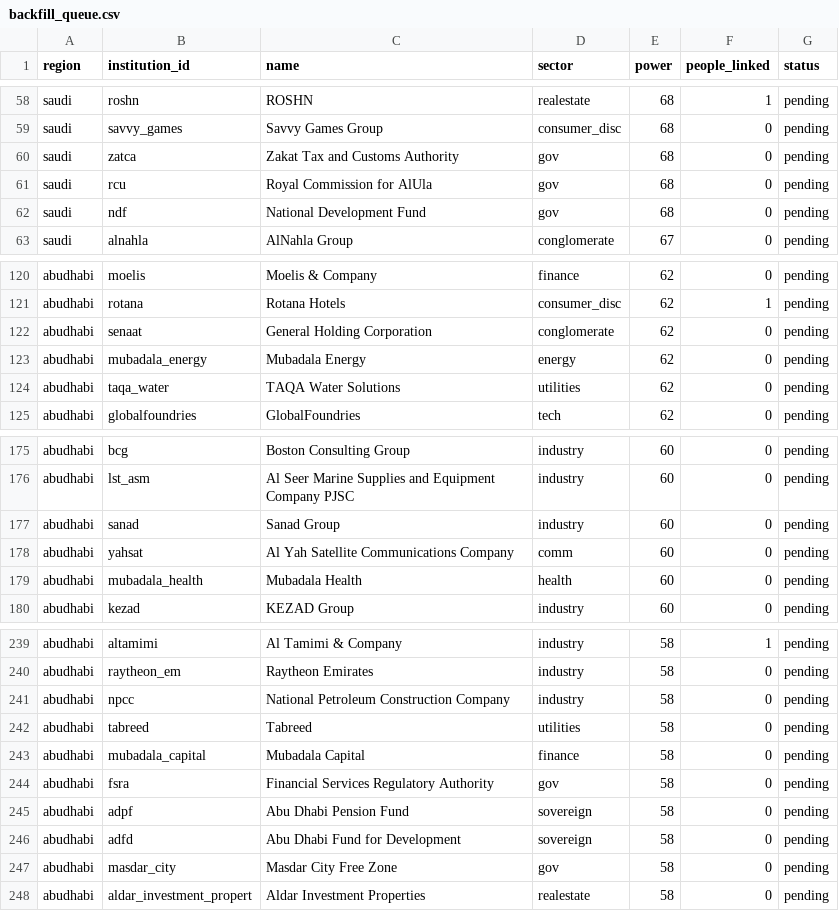
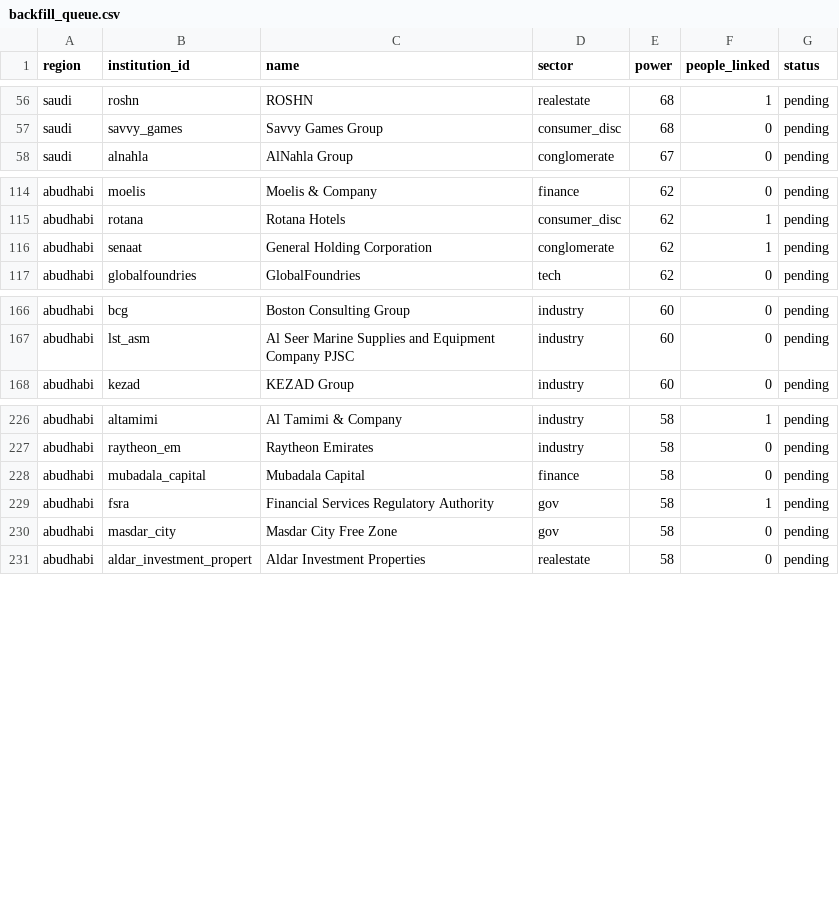
Before and after one commit to qizhangumich/power_network, a CSV file: data/backfill_queue.csv, drawn as a sheet; only a part is shown, gaps mark what is left out; the diff covers the shown part only.

```diff
--- a/data/backfill_queue.csv
+++ b/data/backfill_queue.csv
@@ -59,5 +57,2 @@ saudi,roshn,ROSHN,realestate,68,1,pending
 saudi,savvy_games,Savvy Games Group,consumer_disc,68,0,pending
-saudi,zatca,Zakat Tax and Customs Authority,gov,68,0,pending
-saudi,rcu,Royal Commission for AlUla,gov,68,0,pending
-saudi,ndf,National Development Fund,gov,68,0,pending
 saudi,alnahla,AlNahla Group,conglomerate,67,0,pending
@@ -121,5 +115,3 @@ abudhabi,moelis,Moelis & Company,finance,62,0,pending
 abudhabi,rotana,Rotana Hotels,consumer_disc,62,1,pending
-abudhabi,senaat,General Holding Corporation,conglomerate,62,0,pending
-abudhabi,mubadala_energy,Mubadala Energy,energy,62,0,pending
-abudhabi,taqa_water,TAQA Water Solutions,utilities,62,0,pending
+abudhabi,senaat,General Holding Corporation,conglomerate,62,1,pending
 abudhabi,globalfoundries,GlobalFoundries,tech,62,0,pending
@@ -176,5 +167,2 @@ abudhabi,bcg,Boston Consulting Group,industry,60,0,pending
 abudhabi,lst_asm,Al Seer Marine Supplies and Equipment Company PJSC,industry,60,0,pending
-abudhabi,sanad,Sanad Group,industry,60,0,pending
-abudhabi,yahsat,Al Yah Satellite Communications Company,comm,60,0,pending
-abudhabi,mubadala_health,Mubadala Health,health,60,0,pending
 abudhabi,kezad,KEZAD Group,industry,60,0,pending
@@ -240,8 +227,4 @@ abudhabi,altamimi,Al Tamimi & Company,industry,58,1,pending
 abudhabi,raytheon_em,Raytheon Emirates,industry,58,0,pending
-abudhabi,npcc,National Petroleum Construction Company,industry,58,0,pending
-abudhabi,tabreed,Tabreed,utilities,58,0,pending
 abudhabi,mubadala_capital,Mubadala Capital,finance,58,0,pending
-abudhabi,fsra,Financial Services Regulatory Authority,gov,58,0,pending
-abudhabi,adpf,Abu Dhabi Pension Fund,sovereign,58,0,pending
-abudhabi,adfd,Abu Dhabi Fund for Development,sovereign,58,0,pending
+abudhabi,fsra,Financial Services Regulatory Authority,gov,58,1,pending
 abudhabi,masdar_city,Masdar City Free Zone,gov,58,0,pending
```
Also changed, not shown: 6 removed rows and 2 edited cells elsewhere in this file, data/people.csv, data/roles.csv, 19 other files.
